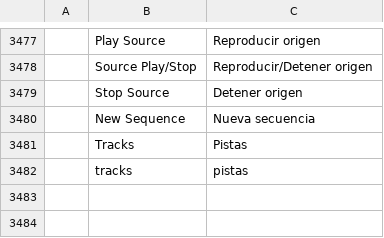
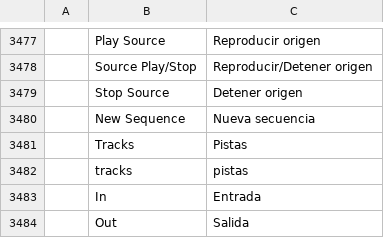
Before and after one commit to CC-David-CC/filmcraft, a TSV file: crates/ui-egui/src/i18n/es.tsv, drawn as a sheet; only a part is shown, gaps mark what is left out; the diff names each change by its address in the sheet, - before the commit and + after, or states it on an @@ line.

```diff
--- a/crates/ui-egui/src/i18n/es.tsv
+++ b/crates/ui-egui/src/i18n/es.tsv
+row 3483:  | In | Entrada
+row 3484:  | Out | Salida
```
Also changed, not shown: 5 other files.
